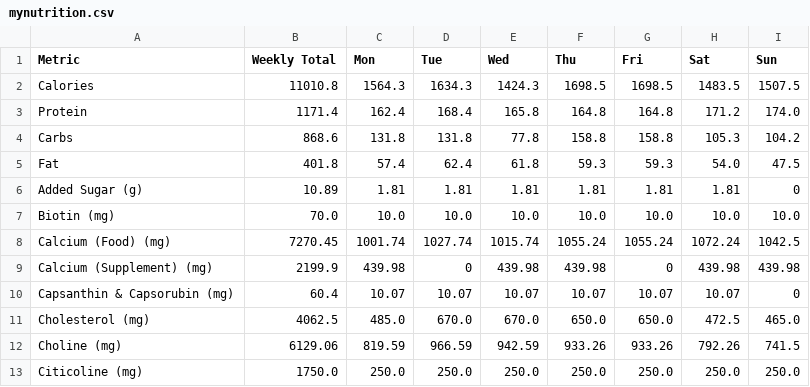
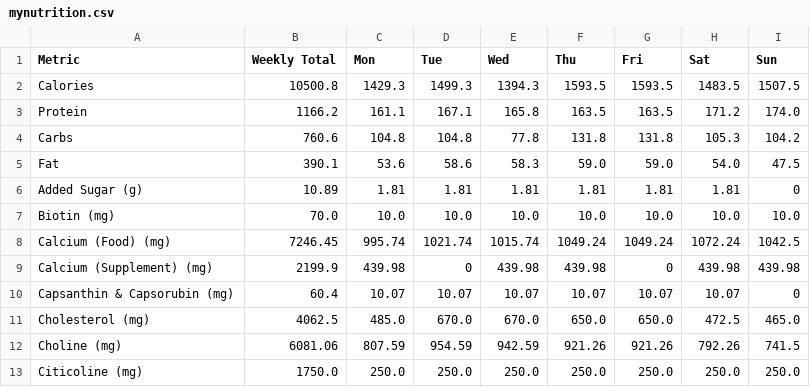
Before and after one commit to elmustslay/daily-blueprint, a CSV file: mynutrition.csv, drawn as a sheet; only a part is shown; the diff covers the shown part only.

```diff
--- a/mynutrition.csv
+++ b/mynutrition.csv
@@ -1,9 +1,9 @@
 Metric,Weekly Total,Mon,Tue,Wed,Thu,Fri,Sat,Sun
-Calories,11010.8,1564.3,1634.3,1424.3,1698.5,1698.5,1483.5,1507.5
-Protein,1171.4,162.4,168.4,165.8,164.8,164.8,171.2,174.0
-Carbs,868.6,131.8,131.8,77.8,158.8,158.8,105.3,104.2
-Fat,401.8,57.4,62.4,61.8,59.3,59.3,54.0,47.5
+Calories,10500.8,1429.3,1499.3,1394.3,1593.5,1593.5,1483.5,1507.5
+Protein,1166.2,161.1,167.1,165.8,163.5,163.5,171.2,174.0
+Carbs,760.6,104.8,104.8,77.8,131.8,131.8,105.3,104.2
+Fat,390.1,53.6,58.6,58.3,59.0,59.0,54.0,47.5
 Added Sugar (g),10.89,1.81,1.81,1.81,1.81,1.81,1.81,0
 Biotin (mg),70.0,10.0,10.0,10.0,10.0,10.0,10.0,10.0
-Calcium (Food) (mg),7270.45,1001.74,1027.74,1015.74,1055.24,1055.24,1072.24,1042.5
+Calcium (Food) (mg),7246.45,995.74,1021.74,1015.74,1049.24,1049.24,1072.24,1042.5
 Calcium (Supplement) (mg),2199.9,439.98,0,439.98,439.98,0,439.98,439.98
@@ -11,3 +11,3 @@ Capsanthin & Capsorubin (mg),60.4,10.07,10.07,10.07,10.07,10.07,10.07,0
 Cholesterol (mg),4062.5,485.0,670.0,670.0,650.0,650.0,472.5,465.0
-Choline (mg),6129.06,819.59,966.59,942.59,933.26,933.26,792.26,741.5
+Choline (mg),6081.06,807.59,954.59,942.59,921.26,921.26,792.26,741.5
 Citicoline (mg),1750.0,250.0,250.0,250.0,250.0,250.0,250.0,250.0
```
Also changed, not shown: 97 edited cells elsewhere in this file, 10 other files.
